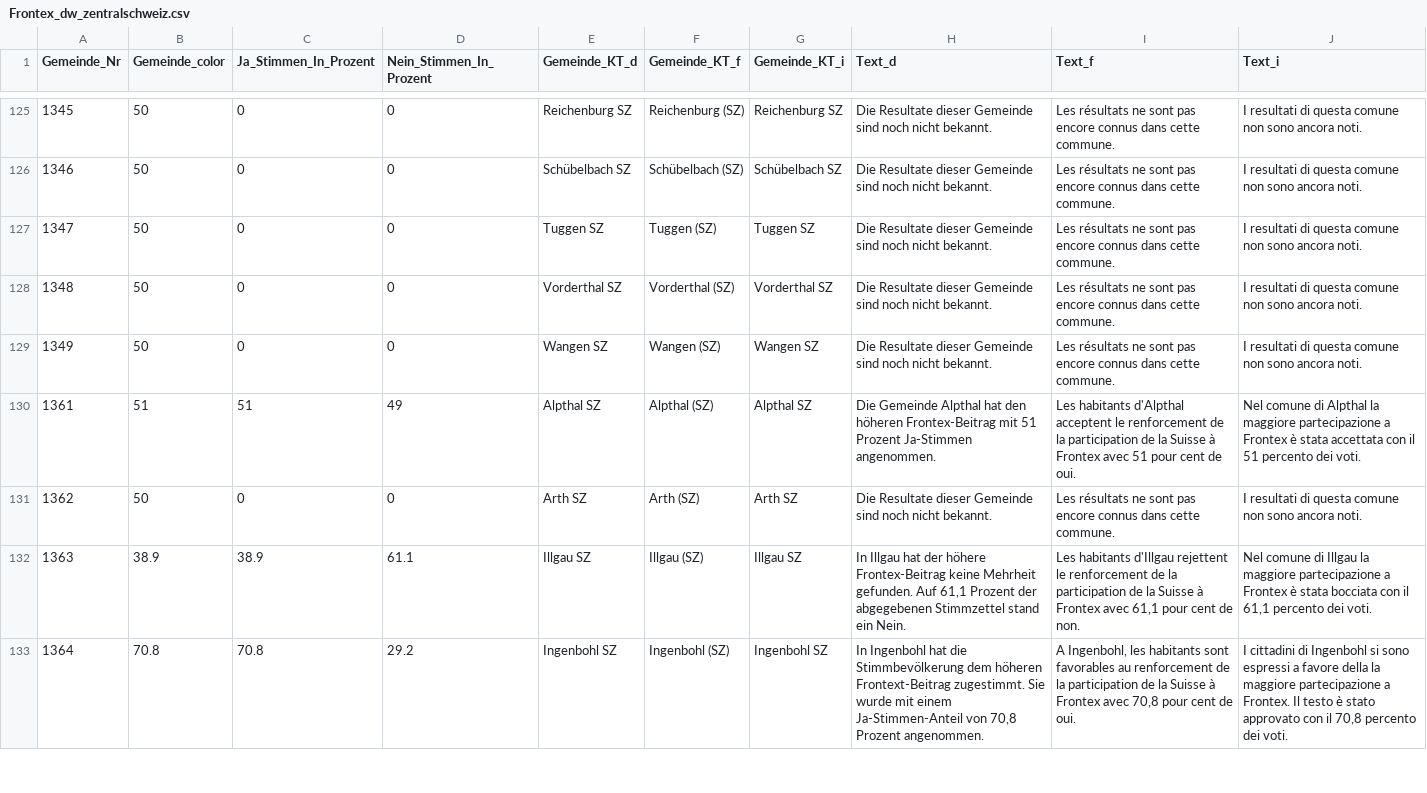
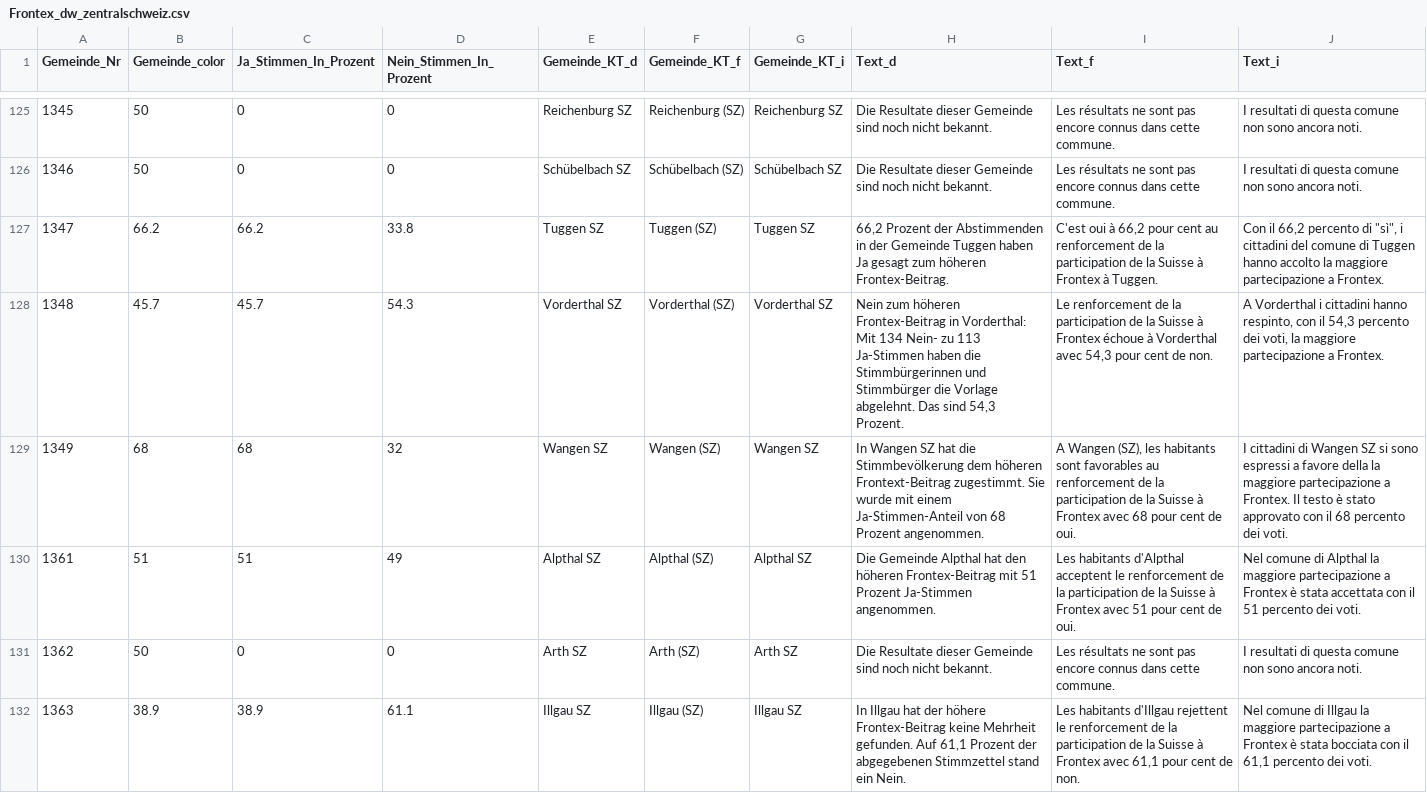
Before and after one commit to awp-finanznachrichten/lena_mai2022, a CSV file: Output/Frontex_dw_zentralschweiz.csv, drawn as a sheet; only a part is shown, gaps mark what is left out; the shorter side is filled out with more unchanged rows; the diff covers the shown part only.

```diff
--- a/Output/Frontex_dw_zentralschweiz.csv
+++ b/Output/Frontex_dw_zentralschweiz.csv
@@ -126,5 +126,5 @@
 1346,50,0,0,"Schübelbach SZ","Schübelbach (SZ)","Schübelbach SZ","Die Resultate dieser Gemeinde sind noch nicht bekannt.","Les résultats ne sont pas encore connus dans cette commune.","I resultati di questa comune non sono ancora noti."
-1347,50,0,0,"Tuggen SZ","Tuggen (SZ)","Tuggen SZ","Die Resultate dieser Gemeinde sind noch nicht bekannt.","Les résultats ne sont pas encore connus dans cette commune.","I resultati di questa comune non sono ancora noti."
-1348,50,0,0,"Vorderthal SZ","Vorderthal (SZ)","Vorderthal SZ","Die Resultate dieser Gemeinde sind noch nicht bekannt.","Les résultats ne sont pas encore connus dans cette commune.","I resultati di questa comune non sono ancora noti."
-1349,50,0,0,"Wangen SZ","Wangen (SZ)","Wangen SZ","Die Resultate dieser Gemeinde sind noch nicht bekannt.","Les résultats ne sont pas encore connus dans cette commune.","I resultati di questa comune non sono ancora noti."
+1347,66.2,66.2,33.8,"Tuggen SZ","Tuggen (SZ)","Tuggen SZ","66,2 Prozent der Abstimmenden in der Gemeinde Tuggen haben Ja gesagt zum höheren Frontex-Beitrag.","C'est oui à 66,2 pour cent au renforcement de la participation de la Suisse à Frontex à Tuggen.","Con il 66,2 percento di ""sì"", i cittadini del comune di Tuggen hanno accolto la maggiore partecipazione a Frontex."
+1348,45.7,45.7,54.3,"Vorderthal SZ","Vorderthal (SZ)","Vorderthal SZ","Nein zum höheren Frontex-Beitrag in Vorderthal: Mit 134 Nein- zu 113 Ja-Stimmen haben die Stimmbürgerinnen und Stimmbürger die Vorlage abgelehnt. Das sind 54,3 Prozent.","Le renforcement de la participation de la Suisse à Frontex échoue à Vorderthal avec 54,3 pour cent de non.","A Vorderthal i cittadini hanno respinto, con il 54,3 percento dei voti, la maggiore partecipazione a Frontex."
+1349,68,68,32,"Wangen SZ","Wangen (SZ)","Wangen SZ","In Wangen SZ hat die Stimmbevölkerung dem höheren Frontext-Beitrag zugestimmt. Sie wurde mit einem Ja-Stimmen-Anteil von 68 Prozent angenommen.","A Wangen (SZ), les habitants sont favorables au renforcement de la participation de la Suisse à Frontex avec 68 pour cent de oui.","I cittadini di Wangen SZ si sono espressi a favore della la maggiore partecipazione a Frontex. Il testo è stato approvato con il 68 percento dei voti."
 1361,51,51,49,"Alpthal SZ","Alpthal (SZ)","Alpthal SZ","Die Gemeinde Alpthal hat den höheren Frontex-Beitrag mit 51 Prozent Ja-Stimmen angenommen.","Les habitants d'Alpthal acceptent le renforcement de la participation de la Suisse à Frontex avec 51 pour cent de oui.","Nel comune di Alpthal la maggiore partecipazione a Frontex è stata accettata con il 51 percento dei voti."
```
Also changed, not shown: 60 edited cells elsewhere in this file, Output/Film_dw_central.csv, Output/Film_dw_zentralschweiz.csv, 22 other files.
